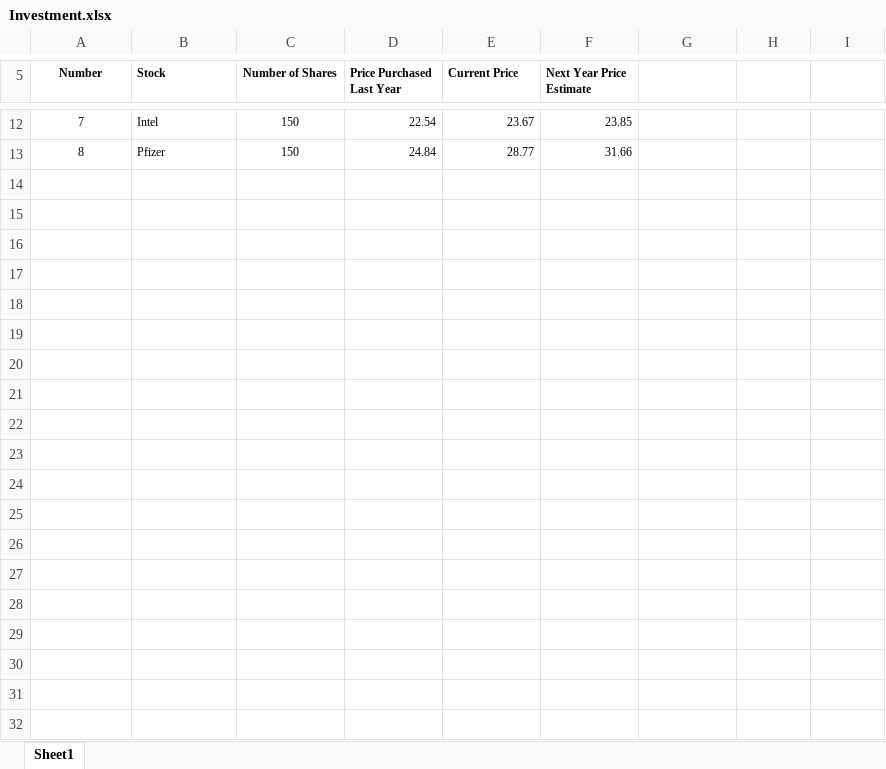
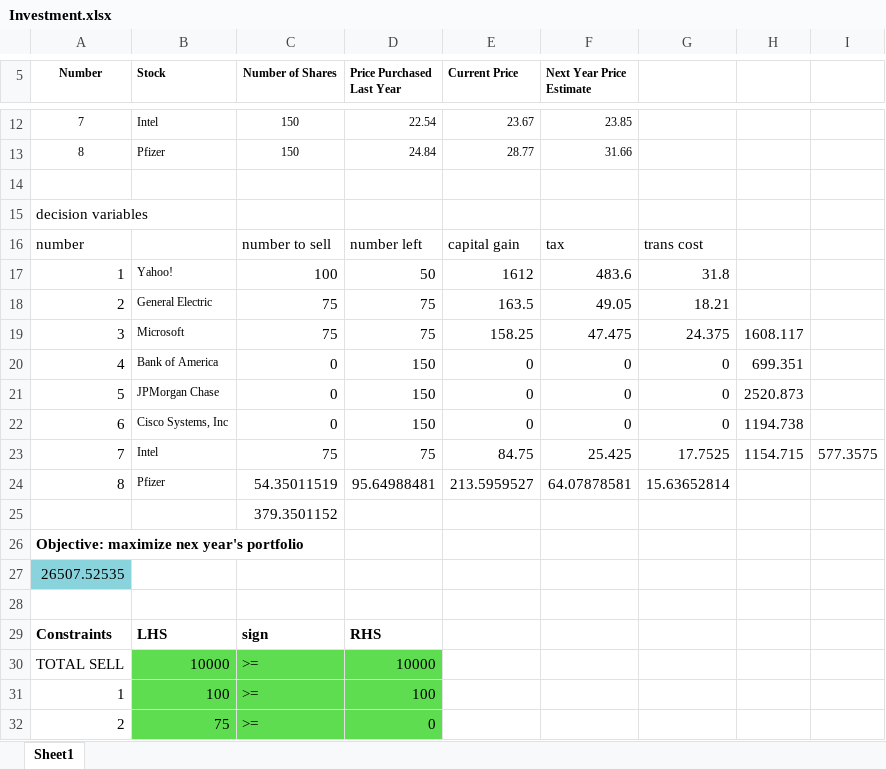
Before and after one commit to wanlipu/dsmain, an Excel workbook: theAnalyticsEdge/Unit08_Linear_Optimization/Investment.xlsx, sheet Sheet1, drawn as a sheet; only a part is shown, gaps mark what is left out; values as stored, in another font and other column widths than the file's, no borders; the diff covers the shown part only; the diff names each change by its address in the sheet, - before the commit and + after, or states it on an @@ line.

```diff
--- a/theAnalyticsEdge/Unit08_Linear_Optimization/Investment.xlsx (sheet Sheet1)
+++ b/theAnalyticsEdge/Unit08_Linear_Optimization/Investment.xlsx (sheet Sheet1)
+row 14: (empty)
+row 15: decision variables
+row 16: number |  | number to sell | number left | capital gain | tax | trans cost
+row 17: 1 | Yahoo! | 100 | 50 | 1612 | 483.6 | 31.8
+row 18: 2 | General Electric | 75 | 75 | 163.5 | 49.05 | 18.21
+row 19: 3 | Microsoft | 75 | 75 | 158.25 | 47.475 | 24.375 | 1608.117
+row 20: 4 | Bank of America | 0 | 150 | 0 | 0 | 0 | 699.351
+row 21: 5 | JPMorgan Chase | 0 | 150 | 0 | 0 | 0 | 2520.873
+row 22: 6 | Cisco Systems, Inc | 0 | 150 | 0 | 0 | 0 | 1194.738
+row 23: 7 | Intel | 75 | 75 | 84.75 | 25.425 | 17.7525 | 1154.715 | 577.3575
+row 24: 8 | Pfizer | 54.35011519 | 95.64988481 | 213.5959527 | 64.07878581 | 15.63652814
+row 25:  |  | 379.3501152
+row 26: Objective: maximize nex year's portfolio
+row 27: 26507.52535
+row 28: (empty)
+row 29: Constraints | LHS | sign | RHS
+row 30: TOTAL SELL | 10000 | >= | 10000
+row 31: 1 | 100 | >= | 100
+row 32: 2 | 75 | >= | 0
```
Also changed, not shown: 14 added rows elsewhere in this sheet, 2 other files.
